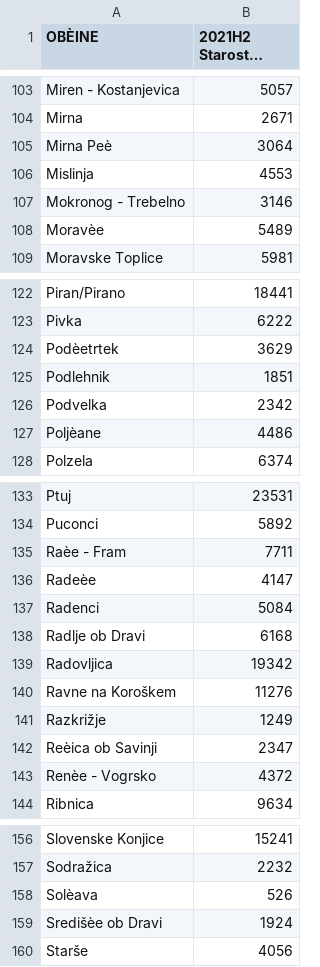
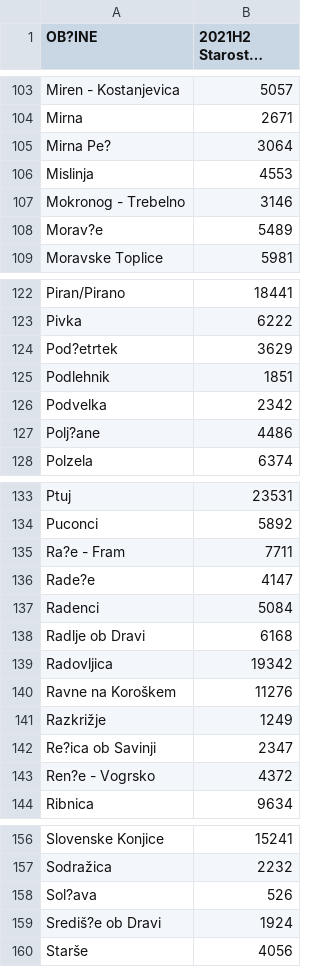
Before and after one commit to zrezke/PR21mlfjis, a CSV file: data/stevilo_prebivalcev_po_obcinah.csv, drawn as a sheet; only a part is shown, gaps mark what is left out; long unchanged cells end in …; the diff covers the shown part only; the diff names each change by its address in the sheet, - before the commit and + after, or states it on an @@ line.

```diff
--- a/data/stevilo_prebivalcev_po_obcinah.csv
+++ b/data/stevilo_prebivalcev_po_obcinah.csv
-A1: OBÈINE
+A1: OB?INE
-A105 (OB?INE): Mirna Peè
+A105 (OB?INE): Mirna Pe?
-A108 (OB?INE): Moravèe
+A108 (OB?INE): Morav?e
-A124 (OB?INE): Podèetrtek
+A124 (OB?INE): Pod?etrtek
-A127 (OB?INE): Poljèane
+A127 (OB?INE): Polj?ane
-A135 (OB?INE): Raèe - Fram
+A135 (OB?INE): Ra?e - Fram
-A136 (OB?INE): Radeèe
+A136 (OB?INE): Rade?e
-A142 (OB?INE): Reèica ob Savinji
+A142 (OB?INE): Re?ica ob Savinji
-A143 (OB?INE): Renèe - Vogrsko
+A143 (OB?INE): Ren?e - Vogrsko
-A158 (OB?INE): Solèava
+A158 (OB?INE): Sol?ava
-A159 (OB?INE): Središèe ob Dravi
+A159 (OB?INE): Središ?e ob Dravi
```
Also changed, not shown: 20 edited cells elsewhere in this file, data/obcine_slovenije.csv, 1 other file.
